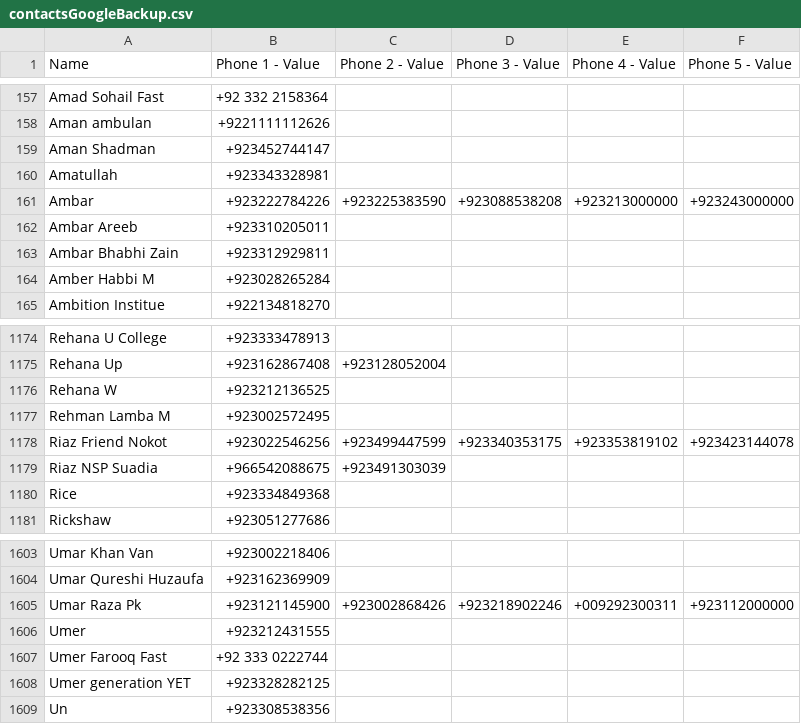
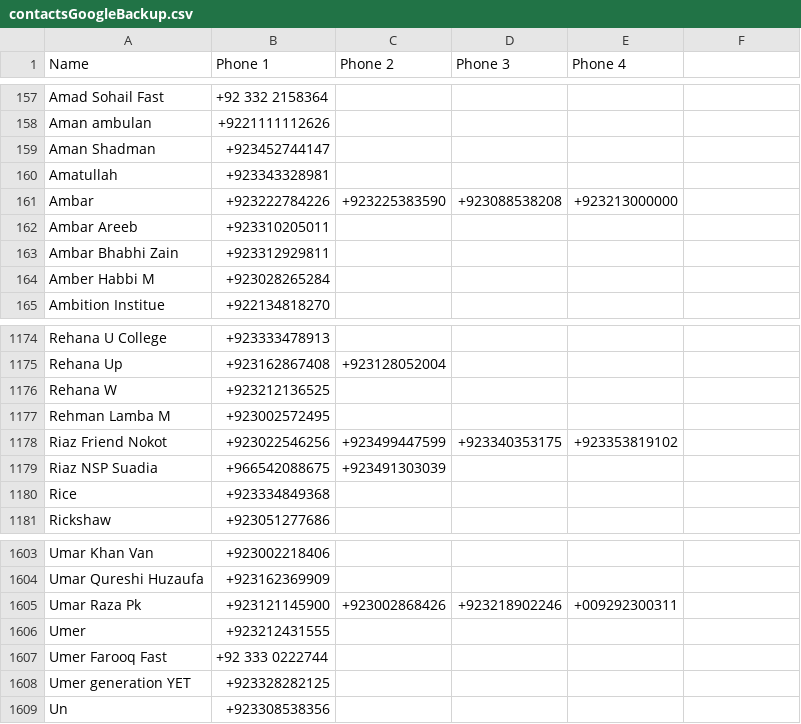
Before and after one commit to ShaheerLuqman/Contacts_Organizer, a CSV file: contactsGoogleBackup.csv, drawn as a sheet; only a part is shown, gaps mark what is left out; the diff names each change by its address in the sheet, - before the commit and + after, or states it on an @@ line.

```diff
--- a/contactsGoogleBackup.csv
+++ b/contactsGoogleBackup.csv
-B1: Phone 1 - Value
+B1: Phone 1
-C1: Phone 2 - Value
+C1: Phone 2
-D1: Phone 3 - Value
+D1: Phone 3
-E1: Phone 4 - Value
+E1: Phone 4
-F1: Phone 5 - Value
+F1: (empty)
-F161: +923243000000
+F161: (empty)
-F1178: +923423144078
+F1178: (empty)
-F1605: +923112000000
+F1605: (empty)
```
Also changed, not shown: contactsFile.csv, 2 other files.
